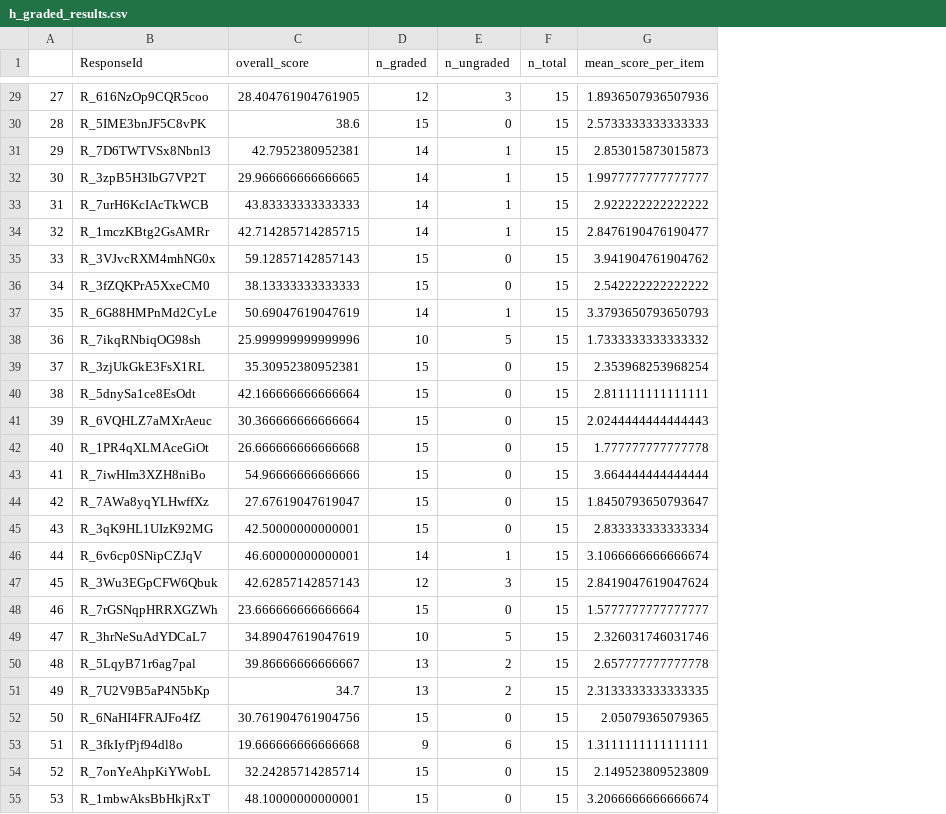
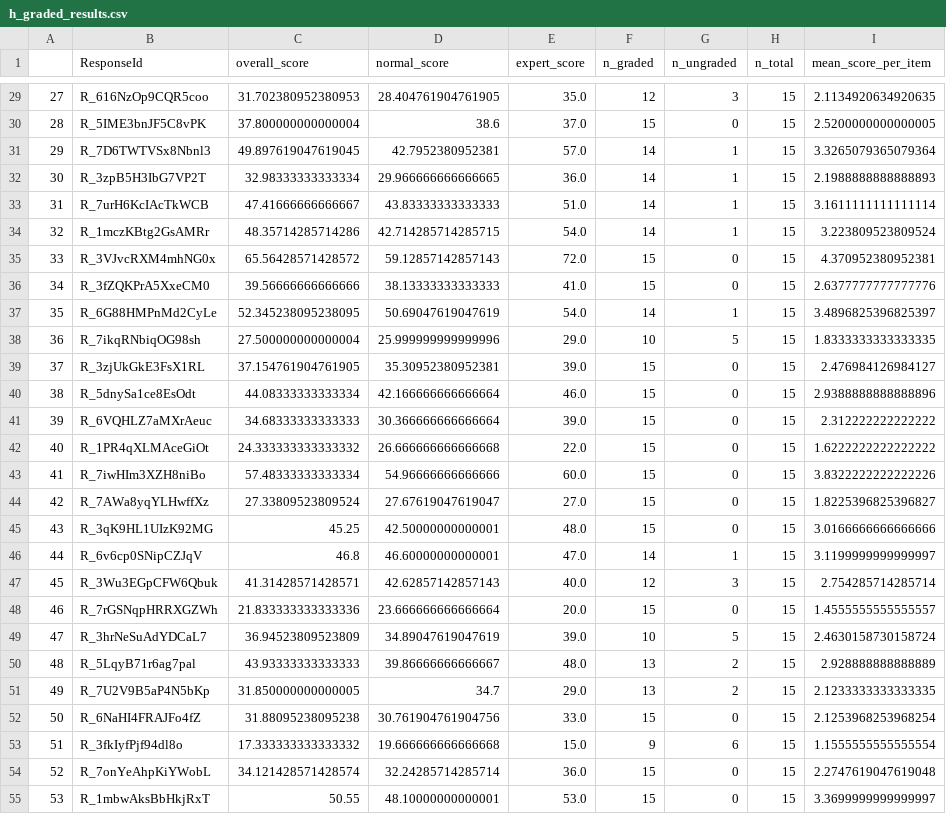
Before and after one commit to morgannmccarty/phantasia_data_analysis, a CSV file: output_csvs/h_graded_results.csv, drawn as a sheet; only a part is shown, gaps mark what is left out; addresses are those after the commit; the diff covers the shown part only; the diff names each change by its address in the sheet, - before the commit and + after, or states it on an @@ line.

Commit message:
Added expert data

```diff
--- a/output_csvs/h_graded_results.csv
+++ b/output_csvs/h_graded_results.csv
+column C (overall_score), rows 29-55: 31.702380952380953 | 37.800000000000004 | 49.897619047619045 | 32.98333333333334 | 47.41666666666667 | 48.35714285714286 | 65.56428571428572 | 39.56666666666666 | 52.345238095238095 | 27.500000000000004 | 37.154761904761905 | 44.08333333333334 | 34.68333333333333 | 24.333333333333332 | 57.48333333333334 | 27.33809523809524 | 45.25 | 46.8 | 41.31428571428571 | 21.833333333333336 | 36.94523809523809 | 43.93333333333333 | 31.850000000000005 | 31.88095238095238 | 17.333333333333332 | 34.121428571428574 | 50.55
+column E (expert_score), rows 29-55: 35.0 | 37.0 | 57.0 | 36.0 | 51.0 | 54.0 | 72.0 | 41.0 | 54.0 | 29.0 | 39.0 | 46.0 | 39.0 | 22.0 | 60.0 | 27.0 | 48.0 | 47.0 | 40.0 | 20.0 | 39.0 | 48.0 | 29.0 | 33.0 | 15.0 | 36.0 | 53.0
-D1: overall_score
+D1: normal_score
-I29 (mean_score_per_item): 1.8936507936507936
+I29 (mean_score_per_item): 2.1134920634920635
-I30 (mean_score_per_item): 2.5733333333333333
+I30 (mean_score_per_item): 2.5200000000000005
-I31 (mean_score_per_item): 2.853015873015873
+I31 (mean_score_per_item): 3.3265079365079364
-I32 (mean_score_per_item): 1.9977777777777777
+I32 (mean_score_per_item): 2.1988888888888893
-I33 (mean_score_per_item): 2.922222222222222
+I33 (mean_score_per_item): 3.1611111111111114
-I34 (mean_score_per_item): 2.8476190476190477
+I34 (mean_score_per_item): 3.223809523809524
-I35 (mean_score_per_item): 3.941904761904762
+I35 (mean_score_per_item): 4.370952380952381
-I36 (mean_score_per_item): 2.542222222222222
+I36 (mean_score_per_item): 2.6377777777777776
-I37 (mean_score_per_item): 3.3793650793650793
+I37 (mean_score_per_item): 3.4896825396825397
-I38 (mean_score_per_item): 1.7333333333333332
+I38 (mean_score_per_item): 1.8333333333333335
-I39 (mean_score_per_item): 2.353968253968254
+I39 (mean_score_per_item): 2.476984126984127
-I40 (mean_score_per_item): 2.811111111111111
+I40 (mean_score_per_item): 2.9388888888888896
-I41 (mean_score_per_item): 2.0244444444444443
+I41 (mean_score_per_item): 2.312222222222222
-I42 (mean_score_per_item): 1.777777777777778
+I42 (mean_score_per_item): 1.6222222222222222
-I43 (mean_score_per_item): 3.664444444444444
+I43 (mean_score_per_item): 3.8322222222222226
-I44 (mean_score_per_item): 1.8450793650793647
+I44 (mean_score_per_item): 1.8225396825396827
-I45 (mean_score_per_item): 2.833333333333334
+I45 (mean_score_per_item): 3.0166666666666666
-I46 (mean_score_per_item): 3.1066666666666674
+I46 (mean_score_per_item): 3.1199999999999997
-I47 (mean_score_per_item): 2.8419047619047624
+I47 (mean_score_per_item): 2.754285714285714
-I48 (mean_score_per_item): 1.5777777777777777
+I48 (mean_score_per_item): 1.4555555555555557
-I49 (mean_score_per_item): 2.326031746031746
+I49 (mean_score_per_item): 2.4630158730158724
-I50 (mean_score_per_item): 2.657777777777778
+I50 (mean_score_per_item): 2.928888888888889
-I51 (mean_score_per_item): 2.3133333333333335
+I51 (mean_score_per_item): 2.1233333333333335
-I52 (mean_score_per_item): 2.05079365079365
+I52 (mean_score_per_item): 2.1253968253968254
-I53 (mean_score_per_item): 1.3111111111111111
+I53 (mean_score_per_item): 1.1555555555555554
-I54 (mean_score_per_item): 2.149523809523809
+I54 (mean_score_per_item): 2.2747619047619048
-I55 (mean_score_per_item): 3.2066666666666674
+I55 (mean_score_per_item): 3.3699999999999997
```
Also changed, not shown: 73 edited cells elsewhere in this file, output_csvs/llm_graded_results.csv, 6 other files.
